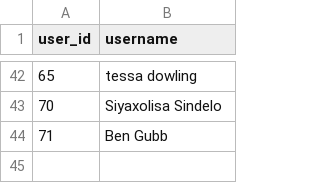
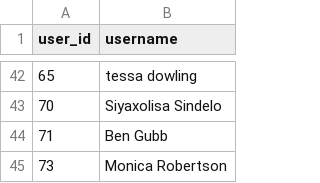
Before and after one commit to IsiXhosa-click/database, a CSV file: users.csv, drawn as a sheet; only a part is shown, gaps mark what is left out; the diff names each change by its address in the sheet, - before the commit and + after, or states it on an @@ line.

Commit message:
Daily backup for 2024-10-11 > > on-behalf-of: @IsiXhosa-click <restiosondev@gmail.com>

```diff
--- a/users.csv
+++ b/users.csv
+row 45: 73 | Monica Robertson
```
